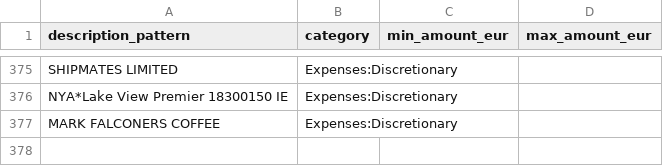
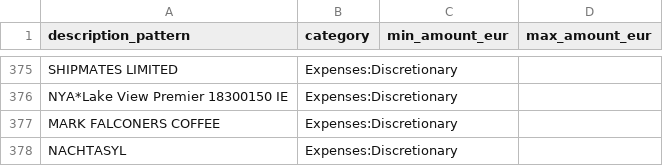
Before and after one commit to stefankeidel/accounting, a CSV file: dbt/seeds/transaction_mapping.csv, drawn as a sheet; only a part is shown, gaps mark what is left out; the diff names each change by its address in the sheet, - before the commit and + after, or states it on an @@ line.

Commit message:
map missing tx

```diff
--- a/dbt/seeds/transaction_mapping.csv
+++ b/dbt/seeds/transaction_mapping.csv
+row 378: NACHTASYL | Expenses:Discretionary
```
